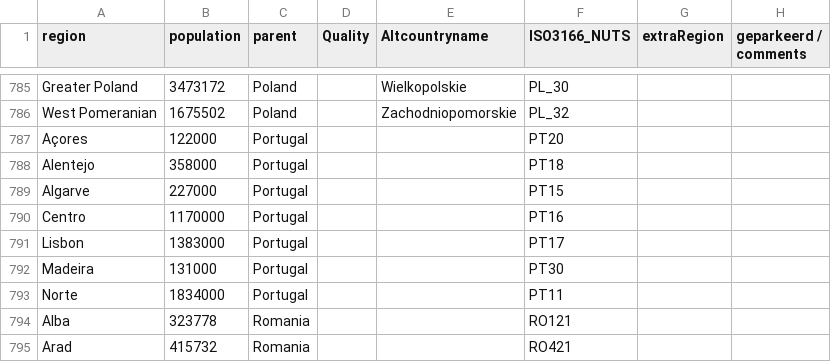
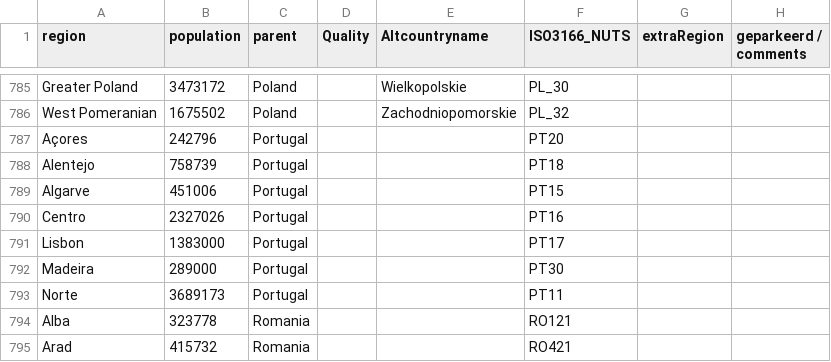
Before and after one commit to Datagraver/Covid-19-base, a CSV file: regions.csv, drawn as a sheet; only a part is shown, gaps mark what is left out.

Commit message:
Update population regions Portugal

```diff
--- a/regions.csv
+++ b/regions.csv
@@ -786,9 +786,9 @@ Greater Poland,3473172,Poland,,Wielkopolskie,PL_30,,
 West Pomeranian,1675502,Poland,,Zachodniopomorskie,PL_32,,
-Açores,122000,Portugal,,,PT20,,
-Alentejo,358000,Portugal,,,PT18,,
-Algarve,227000,Portugal,,,PT15,,
-Centro,1170000,Portugal,,,PT16,,
+Açores,242796,Portugal,,,PT20,,
+Alentejo,758739,Portugal,,,PT18,,
+Algarve,451006,Portugal,,,PT15,,
+Centro,2327026,Portugal,,,PT16,,
 Lisbon,1383000,Portugal,,,PT17,,
-Madeira,131000,Portugal,,,PT30,,
-Norte,1834000,Portugal,,,PT11,,
+Madeira,289000,Portugal,,,PT30,,
+Norte,3689173,Portugal,,,PT11,,
 Alba,323778,Romania,,,RO121,,
```
